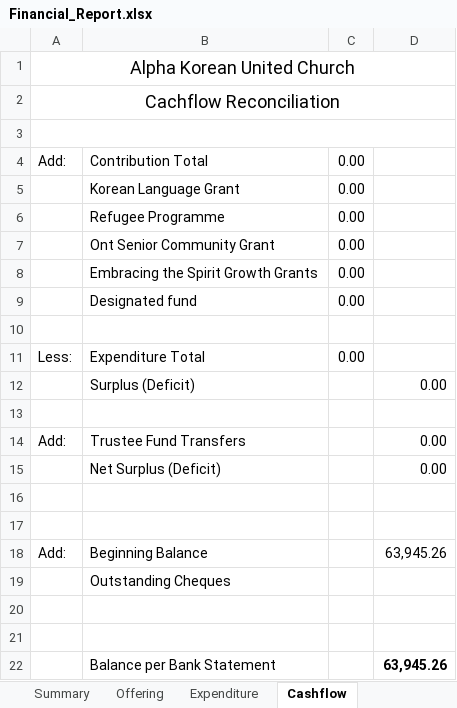
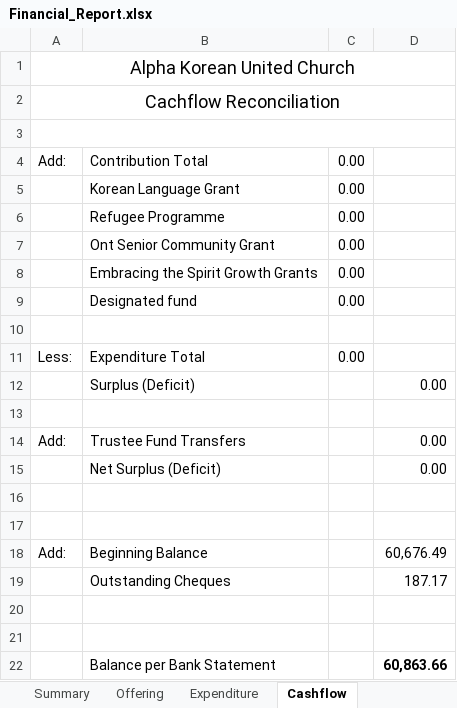
Before and after one commit to javarako/church-app, an Excel workbook: src/main/resources/Financial_Report.xlsx, sheet Cashflow, drawn as a sheet; values as stored, in another font and other column widths than the file's, no borders; the diff names each change by its address in the sheet, - before the commit and + after, or states it on an @@ line.

```diff
--- a/src/main/resources/Financial_Report.xlsx (sheet Cashflow)
+++ b/src/main/resources/Financial_Report.xlsx (sheet Cashflow)
-D18: 63,945.26
+D18: 60,676.49
-D19: (empty)
+D19: 187.17
-D22: 63,945.26
+D22: 60,863.66
```
Also changed, not shown: sheet Summary, sheet Expenditure, sheet Offering, formulas that keep their value, src/main/resources/Financial_Report_2021.xlsx, src/main/resources/Financial_Report_2022.xlsx, 4 other files.
